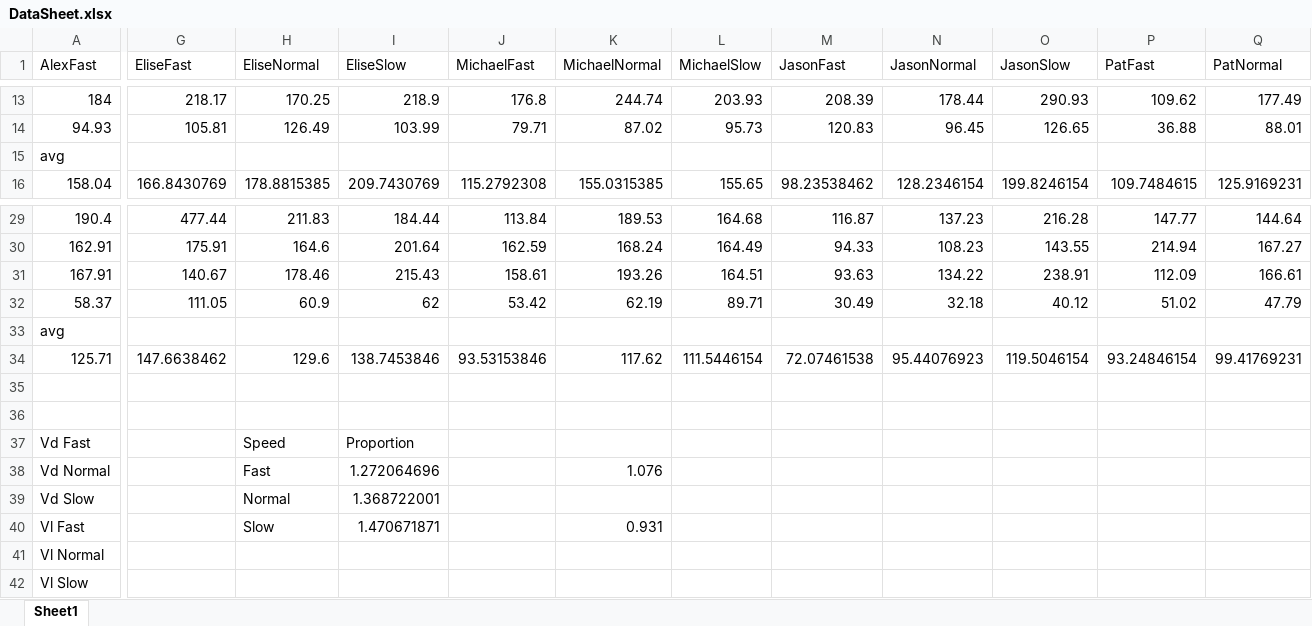
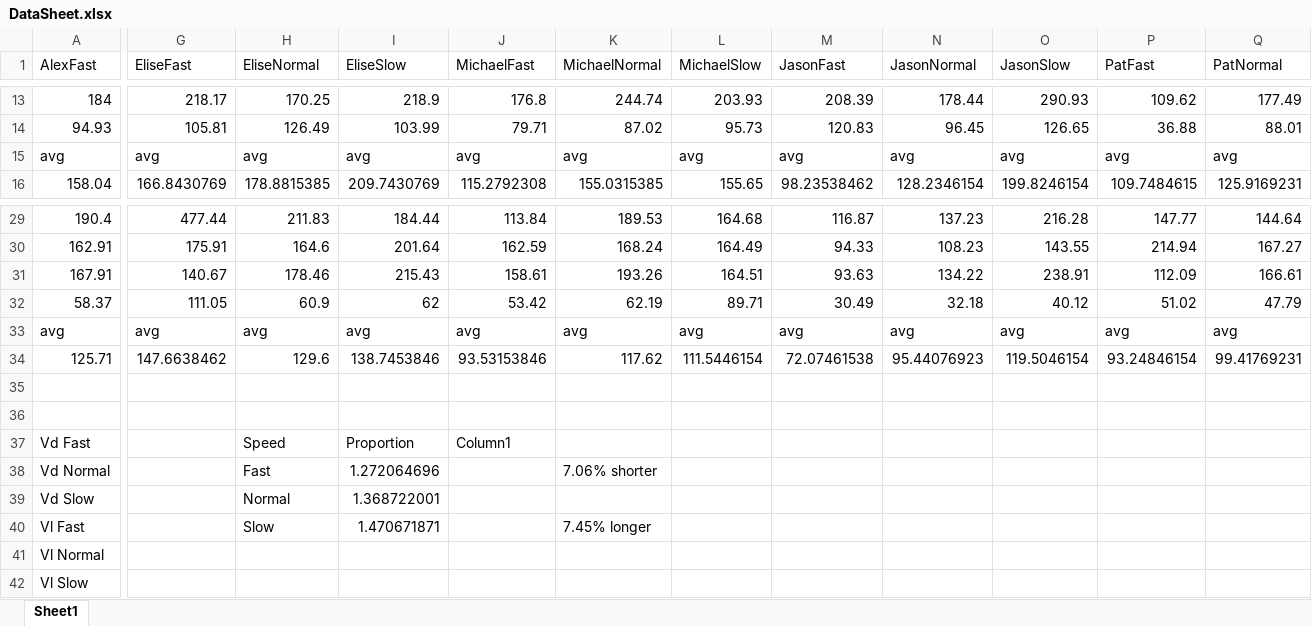
Before and after one commit to Russmar14/ThesisProject, an Excel workbook: DataSheet.xlsx, sheet Sheet1, drawn as a sheet; only a part is shown, gaps mark what is left out; values as stored, in another font and other column widths than the file's, no borders; charts and pictures and table styles not drawn; the diff covers the shown part only; the diff names each change by its address in the sheet, - before the commit and + after, or states it on an @@ line.

```diff
--- a/DataSheet.xlsx (sheet Sheet1)
+++ b/DataSheet.xlsx (sheet Sheet1)
-G15 (EliseFast): (empty)
+G15 (EliseFast): avg
-H15 (EliseNormal): (empty)
+H15 (EliseNormal): avg
-I15 (EliseSlow): (empty)
+I15 (EliseSlow): avg
-J15 (MichaelFast): (empty)
+J15 (MichaelFast): avg
-K15 (MichaelNormal): (empty)
+K15 (MichaelNormal): avg
-L15 (MichaelSlow): (empty)
+L15 (MichaelSlow): avg
-M15 (JasonFast): (empty)
+M15 (JasonFast): avg
-N15 (JasonNormal): (empty)
+N15 (JasonNormal): avg
-O15 (JasonSlow): (empty)
+O15 (JasonSlow): avg
-P15 (PatFast): (empty)
+P15 (PatFast): avg
-Q15 (PatNormal): (empty)
+Q15 (PatNormal): avg
-G33 (EliseFast): (empty)
+G33 (EliseFast): avg
-H33 (EliseNormal): (empty)
+H33 (EliseNormal): avg
-I33 (EliseSlow): (empty)
+I33 (EliseSlow): avg
-J33 (MichaelFast): (empty)
+J33 (MichaelFast): avg
-K33 (MichaelNormal): (empty)
+K33 (MichaelNormal): avg
-L33 (MichaelSlow): (empty)
+L33 (MichaelSlow): avg
-M33 (JasonFast): (empty)
+M33 (JasonFast): avg
-N33 (JasonNormal): (empty)
+N33 (JasonNormal): avg
-O33 (JasonSlow): (empty)
+O33 (JasonSlow): avg
-P33 (PatFast): (empty)
+P33 (PatFast): avg
-Q33 (PatNormal): (empty)
+Q33 (PatNormal): avg
-J37 (MichaelFast): (empty)
+J37 (MichaelFast): Column1
-K38 (MichaelNormal): 1.076
+K38 (MichaelNormal): 7.06% shorter
-K40 (MichaelNormal): 0.931
+K40 (MichaelNormal): 7.45% longer
```
Also changed, not shown: 2 added rows and 22 edited cells elsewhere in this sheet, charts or pictures, 2 other files.
